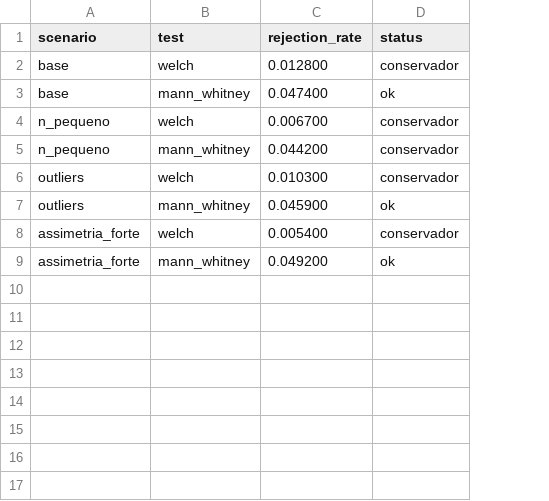
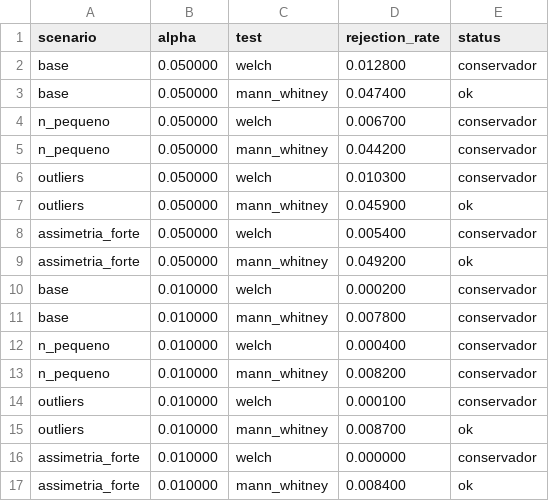
Before and after one commit to ArlindoSPJr/Lab04-Experimenta-oSoftware, a CSV file: results/tipo1_status.csv, drawn as a sheet; the diff names each change by its address in the sheet, - before the commit and + after, or states it on an @@ line.

Commit message:
#48 data: results com alfa 0,05 (inalterado) e 0,01 em simulacao, tipo1_status e poder_vencedor

```diff
--- a/results/tipo1_status.csv
+++ b/results/tipo1_status.csv
+column B (alpha), rows 2-9: all 0.050000
+row 10: base | 0.010000 | welch | 0.000200 | conservador
+row 11: base | 0.010000 | mann_whitney | 0.007800 | conservador
+row 12: n_pequeno | 0.010000 | welch | 0.000400 | conservador
+row 13: n_pequeno | 0.010000 | mann_whitney | 0.008200 | conservador
+row 14: outliers | 0.010000 | welch | 0.000100 | conservador
+row 15: outliers | 0.010000 | mann_whitney | 0.008700 | ok
+row 16: assimetria_forte | 0.010000 | welch | 0.000000 | conservador
+row 17: assimetria_forte | 0.010000 | mann_whitney | 0.008400 | ok
```
Also changed, not shown: results/poder_vencedor.csv, results/simulacao.csv.
